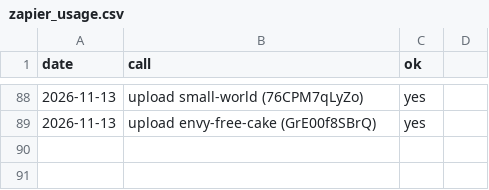
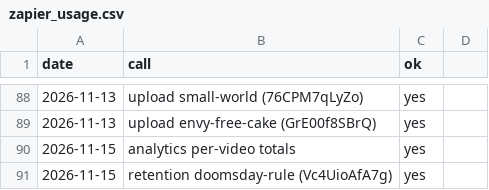
Before and after one commit to AlphaHylian/surprisal, a CSV file: state/zapier_usage.csv, drawn as a sheet; only a part is shown, gaps mark what is left out; the diff names each change by its address in the sheet, - before the commit and + after, or states it on an @@ line.

```diff
--- a/state/zapier_usage.csv
+++ b/state/zapier_usage.csv
+row 90: 2026-11-15 | analytics per-video totals | yes
+row 91: 2026-11-15 | retention doomsday-rule (Vc4UioAfA7g) | yes
```
Also changed, not shown: state/stats.csv, 9 other files.
